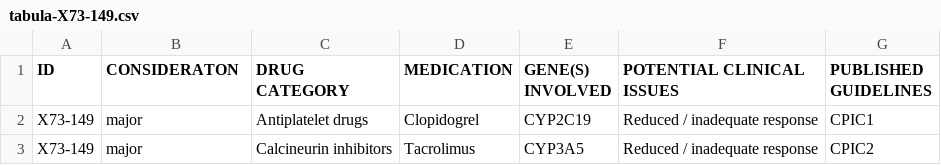
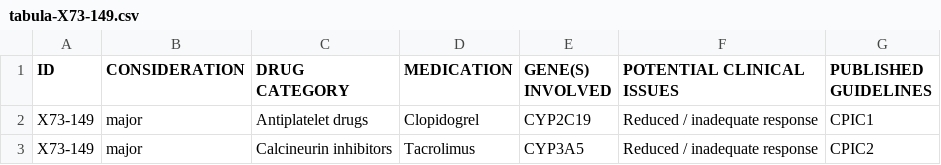
Before and after one commit to sambreaux/pgx, a CSV file: myDNA_drugs_CLEAN2/tabula-X73-149.csv, drawn as a sheet; only a part is shown.

```diff
--- a/myDNA_drugs_CLEAN2/tabula-X73-149.csv
+++ b/myDNA_drugs_CLEAN2/tabula-X73-149.csv
@@ -1,4 +1,4 @@
-ID,CONSIDERATON,DRUG CATEGORY,MEDICATION,"GENE(S)
-INVOLVED",POTENTIAL CLINICAL ISSUES,"PUBLISHED
-GUIDELINES"
+ID,CONSIDERATION,DRUG CATEGORY,MEDICATION,"GENE(S)
+INVOLVED",POTENTIAL CLINICAL ISSUES,"PUBLISHED
+GUIDELINES"
 X73-149,major,Antiplatelet drugs,Clopidogrel,CYP2C19,Reduced / inadequate response,CPIC1
```
Also changed, not shown: myDNA_drugs_CLEAN2/tabula-BCP-011.csv, myDNA_drugs_CLEAN2/tabula-BCP-013.csv, 4 other files.
